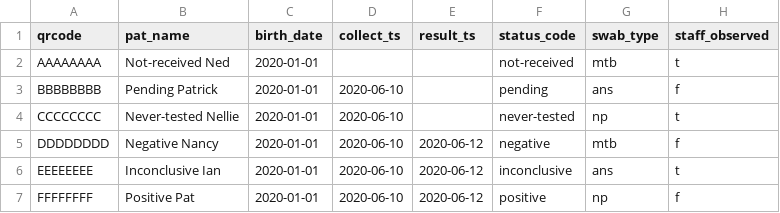
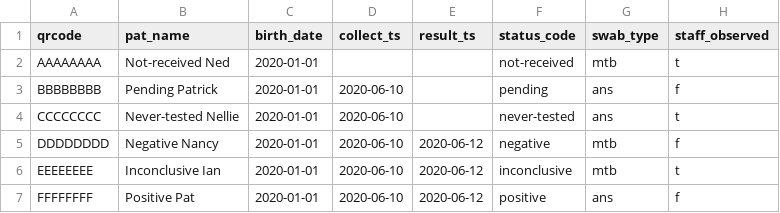
Before and after one commit to seattleflu/lab-result-reports, a CSV file: scan-irb/example-params.csv, drawn as a sheet.

Commit message:
scan-irb: Remove support for NP swabs
We don't plan to ever use NP swabs for participants since they can't be
self-collected, so we won't ever be returning results for them.  The
lab's swab type field includes them, however, because occasionally the
lab does test NP swabs from other sources.  By removing the conditional
clause in the template, we'll produce an error if one slips through
somehow.

```diff
--- a/scan-irb/example-params.csv
+++ b/scan-irb/example-params.csv
@@ -3,5 +3,5 @@ AAAAAAAA,Not-received Ned,2020-01-01,,,not-received,mtb,t
 BBBBBBBB,Pending Patrick,2020-01-01,2020-06-10,,pending,ans,f
-CCCCCCCC,Never-tested Nellie,2020-01-01,2020-06-10,,never-tested,np,t
+CCCCCCCC,Never-tested Nellie,2020-01-01,2020-06-10,,never-tested,ans,t
 DDDDDDDD,Negative Nancy,2020-01-01,2020-06-10,2020-06-12,negative,mtb,f
-EEEEEEEE,Inconclusive Ian,2020-01-01,2020-06-10,2020-06-12,inconclusive,ans,t
-FFFFFFFF,Positive Pat,2020-01-01,2020-06-10,2020-06-12,positive,np,f
+EEEEEEEE,Inconclusive Ian,2020-01-01,2020-06-10,2020-06-12,inconclusive,mtb,t
+FFFFFFFF,Positive Pat,2020-01-01,2020-06-10,2020-06-12,positive,ans,f
```
Also changed, not shown: 1 other file.
